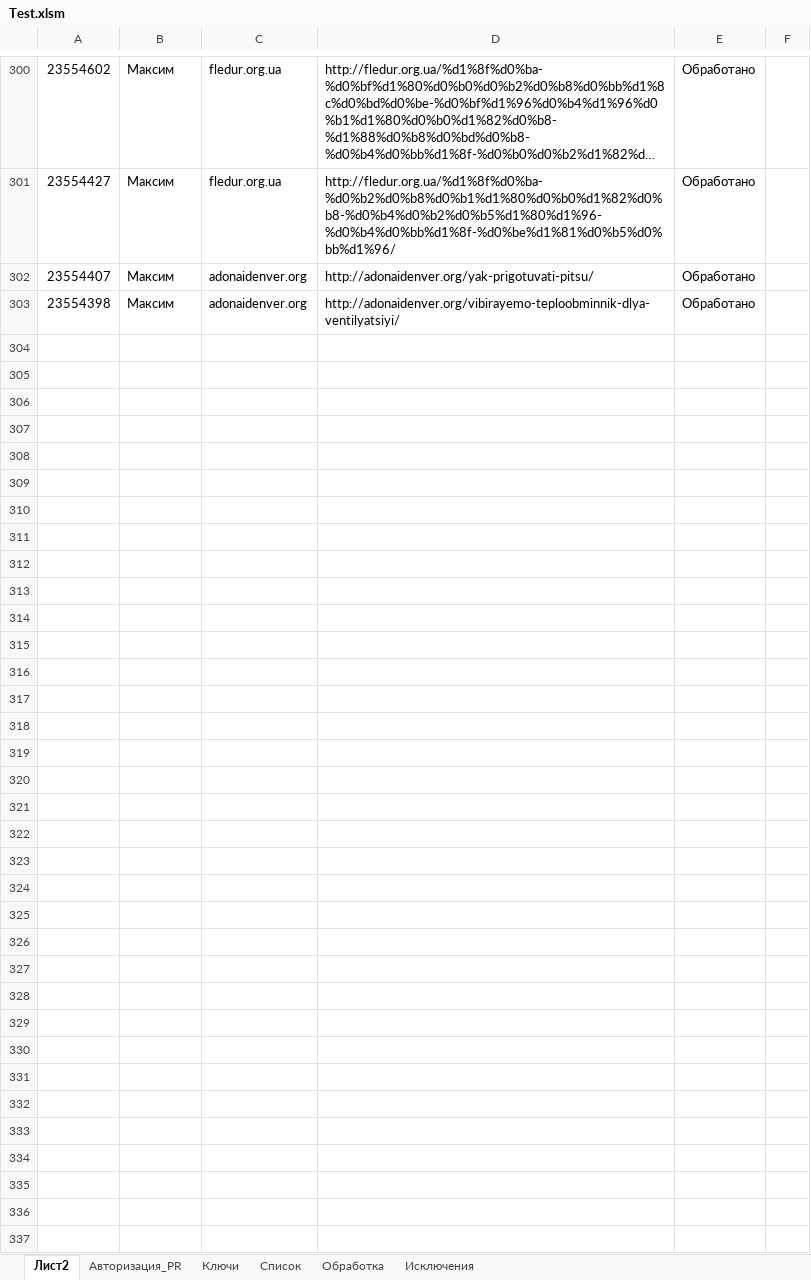
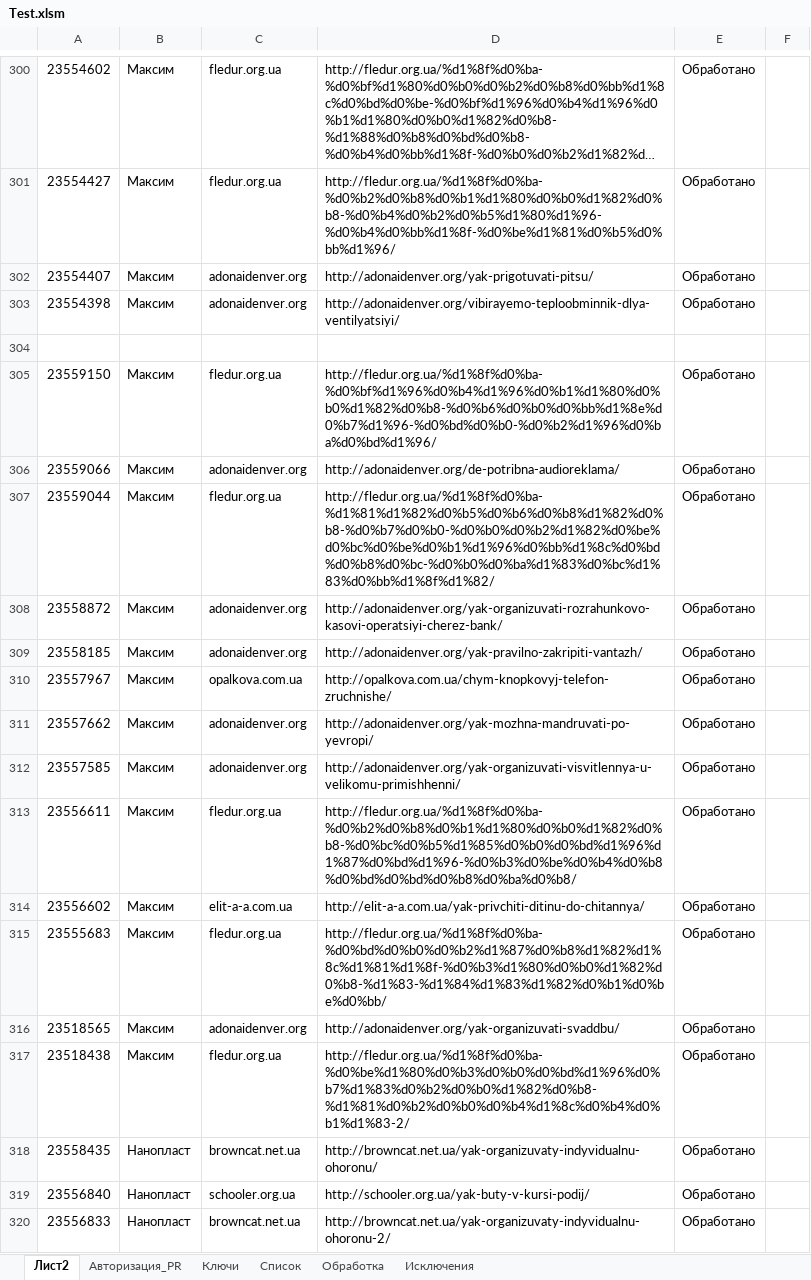
Before and after one commit to Goodron1981/MyMacros-master, an Excel workbook: Test.xlsm, sheet Лист2, drawn as a sheet; only a part is shown, gaps mark what is left out; long unchanged cells end in …; values as stored, in another font and other column widths than the file's, no borders; the diff names each change by its address in the sheet, - before the commit and + after, or states it on an @@ line.

```diff
--- a/Test.xlsm (sheet Лист2)
+++ b/Test.xlsm (sheet Лист2)
+row 304: (empty)
+row 305: 23559150 | Максим | fledur.org.ua | http://fledur.org.ua/%d1%8f%d0%ba-%d0%bf%d1%96%d0%b4%d1%96%d0%b1%d1%80%d0%b0%d1%82%d0%b8-%d0%b6%d0%b0%d0%bb%d1%8e%d0%b7%d1%96-%d0%bd%d0%b0-%d0%b2%d1%96%d0%ba%d0%bd%d1%96/ | Обработано
+row 306: 23559066 | Максим | adonaidenver.org | http://adonaidenver.org/de-potribna-audioreklama/ | Обработано
+row 307: 23559044 | Максим | fledur.org.ua | http://fledur.org.ua/%d1%8f%d0%ba-%d1%81%d1%82%d0%b5%d0%b6%d0%b8%d1%82%d0%b8-%d0%b7%d0%b0-%d0%b0%d0%b2%d1%82%d0%be%d0%bc%d0%be%d0%b1%d1%96%d0%bb%d1%8c%d0%bd%d0%b8%d0%bc-%d0%b0%d0%ba%d1%83%d0%bc%d1%83%d0%bb%d1%8f%d1%82/ | Обработано
+row 308: 23558872 | Максим | adonaidenver.org | http://adonaidenver.org/yak-organizuvati-rozrahunkovo-kasovi-operatsiyi-cherez-bank/ | Обработано
+row 309: 23558185 | Максим | adonaidenver.org | http://adonaidenver.org/yak-pravilno-zakripiti-vantazh/ | Обработано
+row 310: 23557967 | Максим | opalkova.com.ua | http://opalkova.com.ua/chym-knopkovyj-telefon-zruchnishe/ | Обработано
+row 311: 23557662 | Максим | adonaidenver.org | http://adonaidenver.org/yak-mozhna-mandruvati-po-yevropi/ | Обработано
+row 312: 23557585 | Максим | adonaidenver.org | http://adonaidenver.org/yak-organizuvati-visvitlennya-u-velikomu-primishhenni/ | Обработано
+row 313: 23556611 | Максим | fledur.org.ua | http://fledur.org.ua/%d1%8f%d0%ba-%d0%b2%d0%b8%d0%b1%d1%80%d0%b0%d1%82%d0%b8-%d0%bc%d0%b5%d1%85%d0%b0%d0%bd%d1%96%d1%87%d0%bd%d1%96-%d0%b3%d0%be%d0%b4%d0%b8%d0%bd%d0%bd%d0%b8%d0%ba%d0%b8/ | Обработано
+row 314: 23556602 | Максим | elit-a-a.com.ua | http://elit-a-a.com.ua/yak-privchiti-ditinu-do-chitannya/ | Обработано
+row 315: 23555683 | Максим | fledur.org.ua | http://fledur.org.ua/%d1%8f%d0%ba-%d0%bd%d0%b0%d0%b2%d1%87%d0%b8%d1%82%d1%8c%d1%81%d1%8f-%d0%b3%d1%80%d0%b0%d1%82%d0%b8-%d1%83-%d1%84%d1%83%d1%82%d0%b1%d0%be%d0%bb/ | Обработано
+row 316: 23518565 | Максим | adonaidenver.org | http://adonaidenver.org/yak-organizuvati-svaddbu/ | Обработано
+row 317: 23518438 | Максим | fledur.org.ua | http://fledur.org.ua/%d1%8f%d0%ba-%d0%be%d1%80%d0%b3%d0%b0%d0%bd%d1%96%d0%b7%d1%83%d0%b2%d0%b0%d1%82%d0%b8-%d1%81%d0%b2%d0%b0%d0%b4%d1%8c%d0%b4%d0%b1%d1%83-2/ | Обработано
+row 318: 23558435 | Нанопласт | browncat.net.ua | http://browncat.net.ua/yak-organizuvaty-indyvidualnu-ohoronu/ | Обработано
+row 319: 23556840 | Нанопласт | schooler.org.ua | http://schooler.org.ua/yak-buty-v-kursi-podij/ | Обработано
+row 320: 23556833 | Нанопласт | browncat.net.ua | http://browncat.net.ua/yak-organizuvaty-indyvidualnu-ohoronu-2/ | Обработано
```
Also changed, not shown: sheet Обработка, sheet Ключи, sheet Исключения, sheet Авторизация_PR, sheet Список, hidden cells, charts or pictures.
